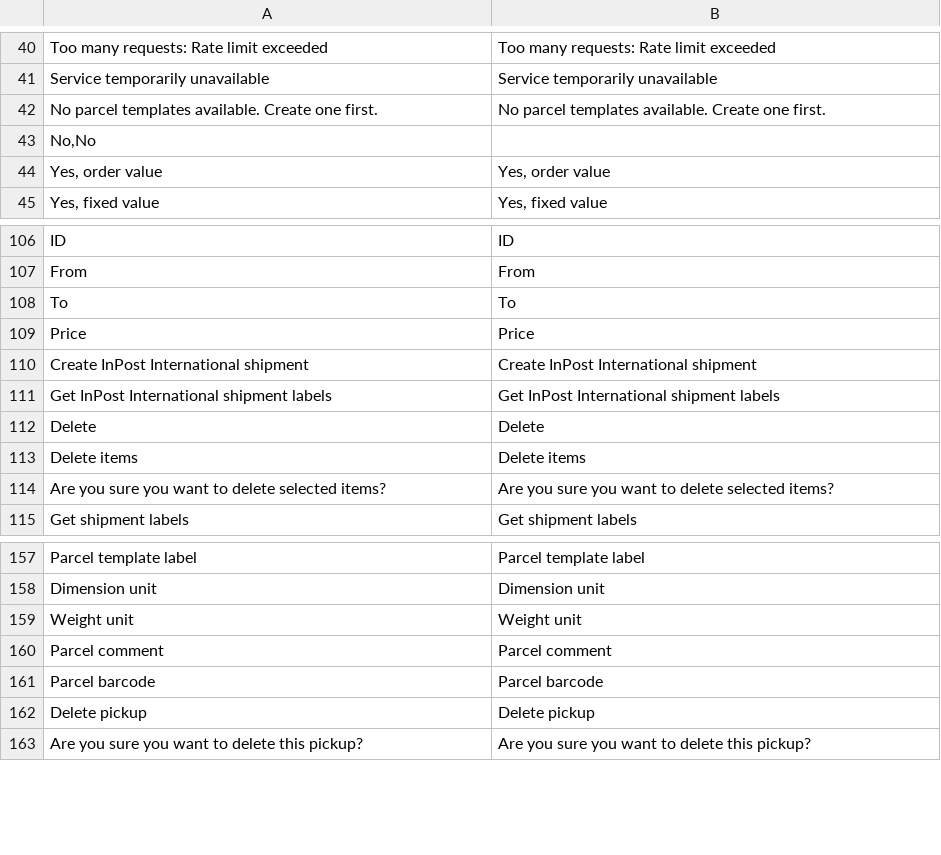
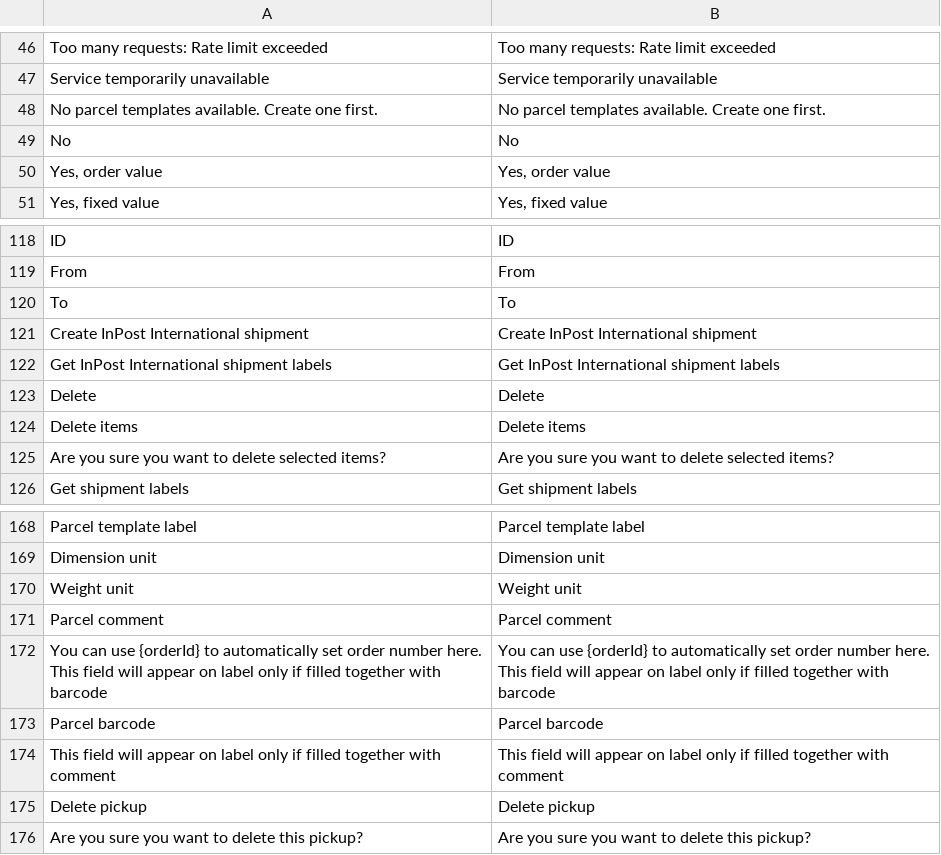
Before and after one commit to SmartCore-KB/smartcore_inpostinternational, a CSV file: i18n/en_US.csv, drawn as a sheet; only a part is shown, gaps mark what is left out; the diff covers the shown part only.

```diff
--- a/i18n/en_US.csv
+++ b/i18n/en_US.csv
@@ -42,3 +48,3 @@
 "No parcel templates available. Create one first.","No parcel templates available. Create one first."
-"No,No"
+"No","No"
 "Yes, order value","Yes, order value"
@@ -108,3 +120,2 @@
 "To","To"
-"Price","Price"
 "Create InPost International shipment","Create InPost International shipment"
@@ -160,3 +171,5 @@
 "Parcel comment","Parcel comment"
+"You can use {orderId} to automatically set order number here. This field will appear on label only if filled together with barcode","You can use {orderId} to automatically set order number here. This field will appear on label only if filled together with barcode"
 "Parcel barcode","Parcel barcode"
+"This field will appear on label only if filled together with comment","This field will appear on label only if filled together with comment"
 "Delete pickup","Delete pickup"
```
Also changed, not shown: 61 added rows elsewhere in this file, i18n/pl_PL.csv, 17 other files.
